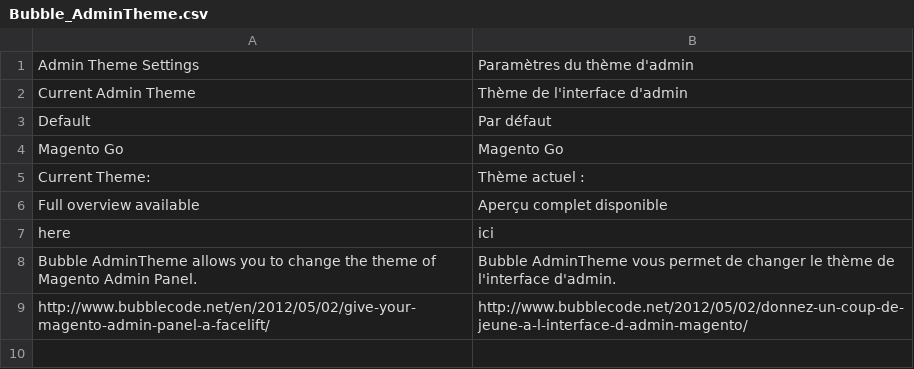
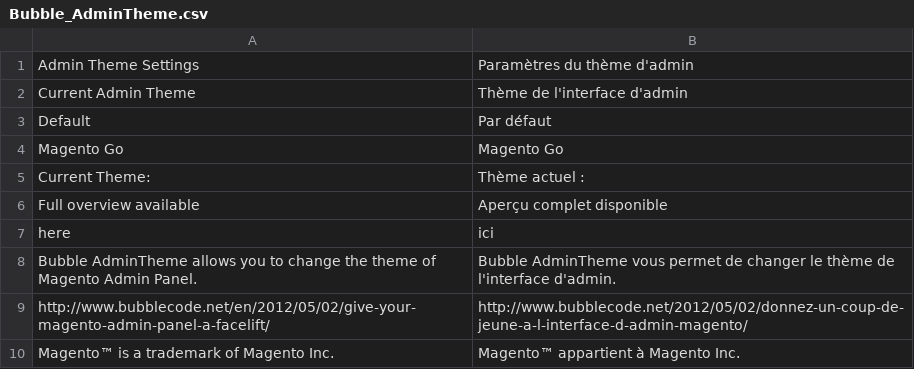
Before and after one commit to jreinke/magento-admin-theme, a CSV file: app/locale/fr_FR/Bubble_AdminTheme.csv, drawn as a sheet.

Commit message:
Mise à jour traduction FR
Magento™ appartient à Magento Inc.

```diff
--- a/app/locale/fr_FR/Bubble_AdminTheme.csv
+++ b/app/locale/fr_FR/Bubble_AdminTheme.csv
@@ -9 +9,2 @@
 "http://www.bubblecode.net/en/2012/05/02/give-your-magento-admin-panel-a-facelift/","http://www.bubblecode.net/2012/05/02/donnez-un-coup-de-jeune-a-l-interface-d-admin-magento/"
+"Magento™ is a trademark of Magento Inc.","Magento™ appartient à Magento Inc."
```
